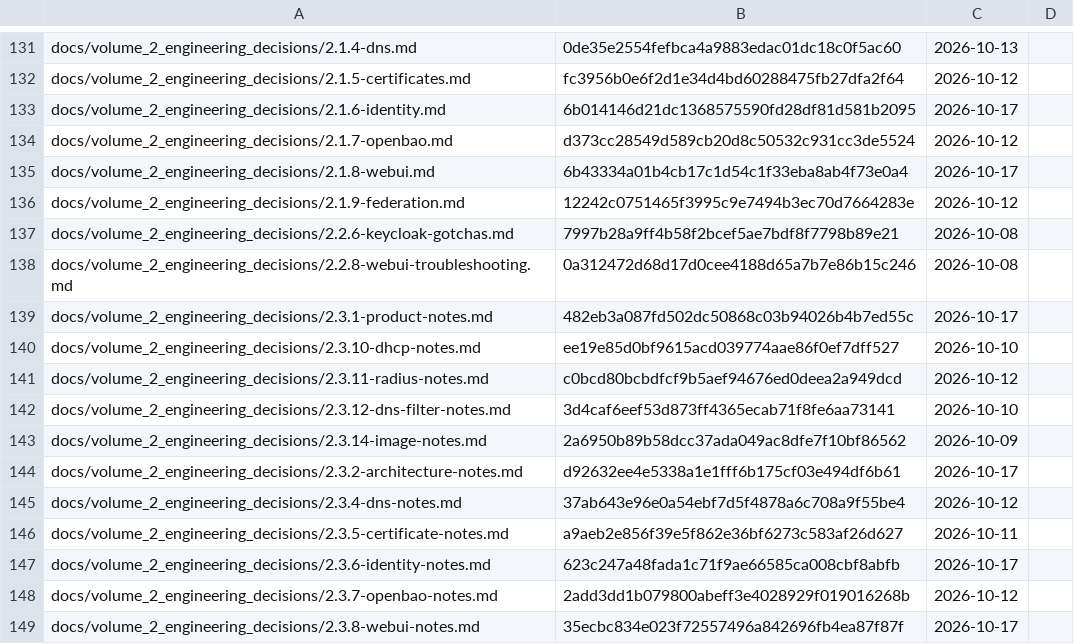
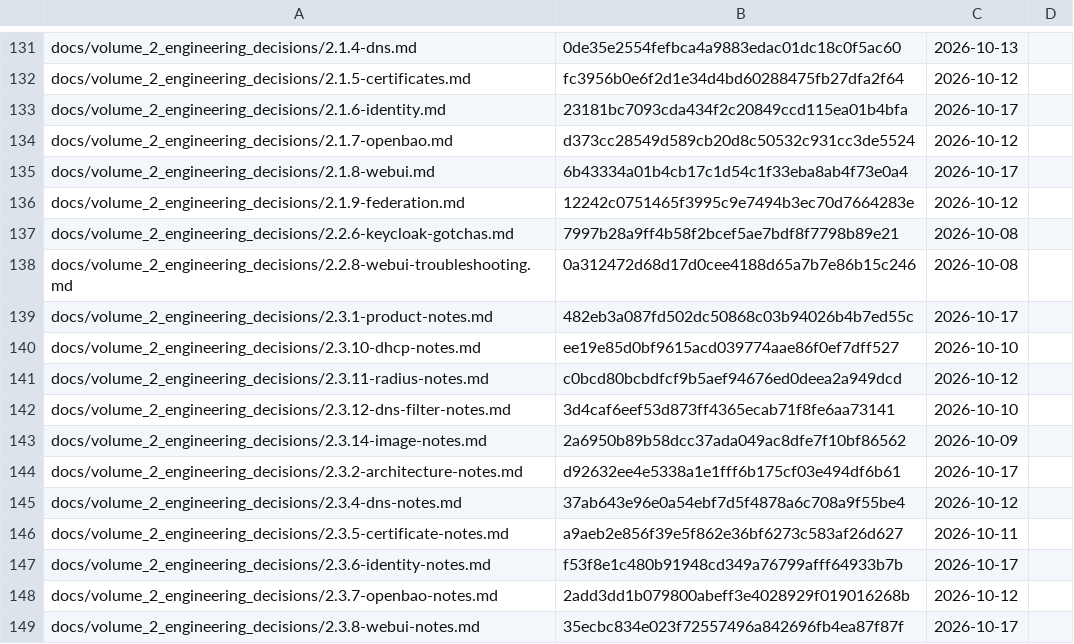
Before and after one commit to archdukejim/fabric-ctl, a TSV file: docs/volume_2_engineering_decisions/assets/review-ledger.tsv, drawn as a sheet; only a part is shown, gaps mark what is left out.

```diff
--- a/docs/volume_2_engineering_decisions/assets/review-ledger.tsv
+++ b/docs/volume_2_engineering_decisions/assets/review-ledger.tsv
@@ -132,3 +132,3 @@ docs/volume_2_engineering_decisions/2.1.4-dns.md	0de35e2554fefbca4a9883edac01dc1
 docs/volume_2_engineering_decisions/2.1.5-certificates.md	fc3956b0e6f2d1e34d4bd60288475fb27dfa2f64	2026-10-12	
-docs/volume_2_engineering_decisions/2.1.6-identity.md	6b014146d21dc1368575590fd28df81d581b2095	2026-10-17	
+docs/volume_2_engineering_decisions/2.1.6-identity.md	23181bc7093cda434f2c20849ccd115ea01b4bfa	2026-10-17	
 docs/volume_2_engineering_decisions/2.1.7-openbao.md	d373cc28549d589cb20d8c50532c931cc3de5524	2026-10-12	
@@ -146,3 +146,3 @@ docs/volume_2_engineering_decisions/2.3.4-dns-notes.md	37ab643e96e0a54ebf7d5f487
 docs/volume_2_engineering_decisions/2.3.5-certificate-notes.md	a9aeb2e856f39e5f862e36bf6273c583af26d627	2026-10-11	
-docs/volume_2_engineering_decisions/2.3.6-identity-notes.md	623c247a48fada1c71f9ae66585ca008cbf8abfb	2026-10-17	
+docs/volume_2_engineering_decisions/2.3.6-identity-notes.md	f53f8e1c480b91948cd349a76799afff64933b7b	2026-10-17	
 docs/volume_2_engineering_decisions/2.3.7-openbao-notes.md	2add3dd1b079800abeff3e4028929f019016268b	2026-10-12	
```
Also changed, not shown: 2 other files.
